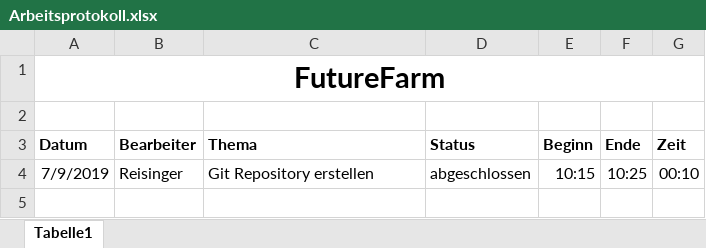
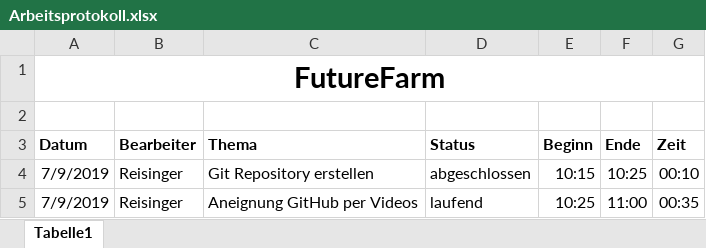
Before and after one commit to ma2000re/FutureFarm, an Excel workbook: Arbeitsprotokoll.xlsx, sheet Tabelle1, drawn as a sheet; values as stored, in another font and other column widths than the file's, no borders; the diff names each change by its address in the sheet, - before the commit and + after, or states it on an @@ line.

Commit message:
Update Arbeitsprotokoll.xlsx

```diff
--- a/Arbeitsprotokoll.xlsx (sheet Tabelle1)
+++ b/Arbeitsprotokoll.xlsx (sheet Tabelle1)
+row 5: 7/9/2019 | Reisinger | Aneignung GitHub per Videos | laufend | 10:25 | 11:00 | 00:35
```
